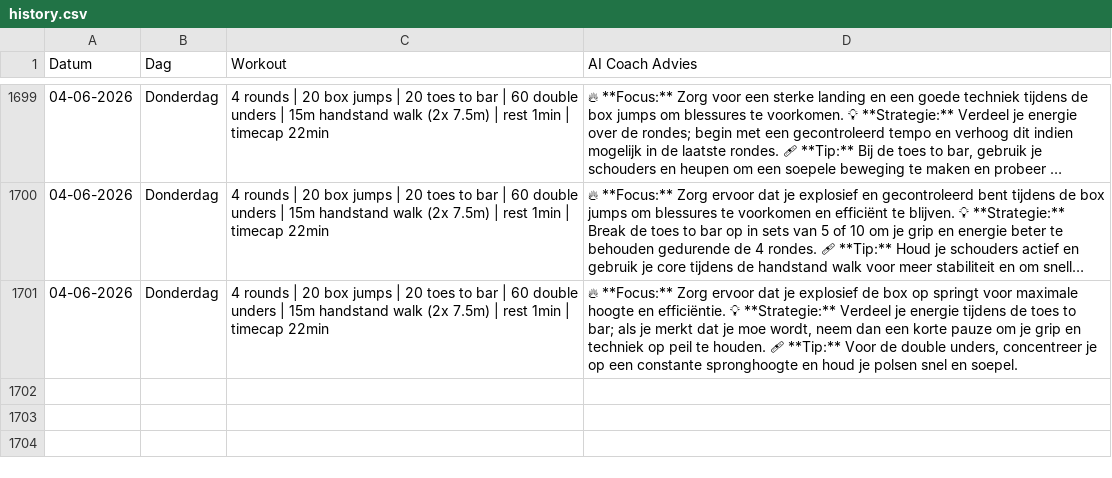
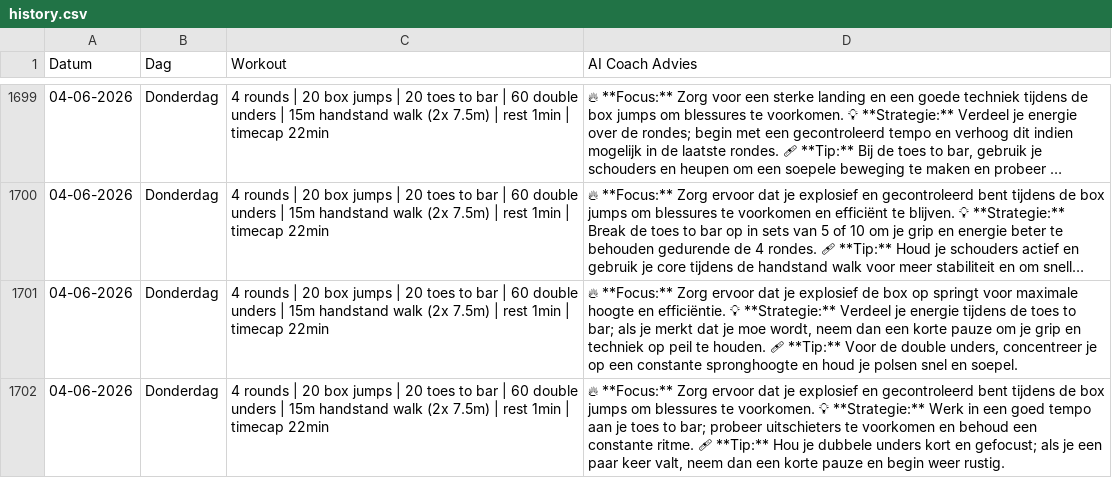
Before and after one commit to brarooijakkers-ai/bink-scraper, a CSV file: history.csv, drawn as a sheet; only a part is shown, gaps mark what is left out; long unchanged cells end in …; the diff names each change by its address in the sheet, - before the commit and + after, or states it on an @@ line.

```diff
--- a/history.csv
+++ b/history.csv
+row 1702: 04-06-2026 | Donderdag | 4 rounds | 20 box jumps | 20 toes to bar | 60 double unders | 15m handstand walk (2x 7.5m) | rest 1min | timecap 22min | 🔥 **Focus:** Zorg ervoor dat je explosief en gecontroleerd bent tijdens de box jumps om blessures te voorkomen. 💡 **Strategie:** Werk in een goed tempo aan je toes to bar; probeer uitschieters te voorkomen en behoud een constante ritme. 🩹 **Tip:** Hou je dubbele unders kort en gefocust; als je een paar keer valt, neem dan een korte pauze en begin weer rustig.
```
Also changed, not shown: 1 other file.
